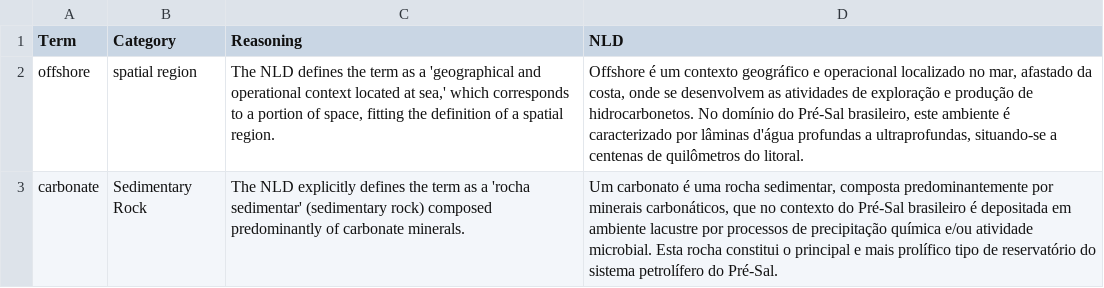
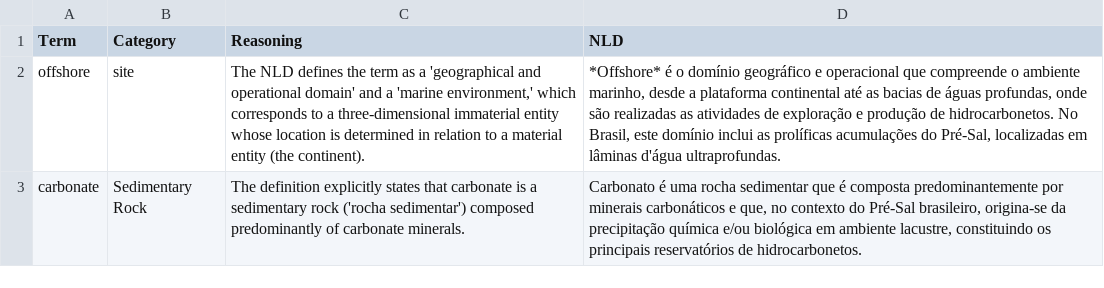
Before and after one commit to martinstroher/Pipeline_2, a CSV file: output/categorized_llm_terms_test.csv, drawn as a sheet.

```diff
--- a/output/categorized_llm_terms_test.csv
+++ b/output/categorized_llm_terms_test.csv
@@ -1,3 +1,3 @@
 Term,Category,Reasoning,NLD
-offshore,spatial region,"The NLD defines the term as a 'geographical and operational context located at sea,' which corresponds to a portion of space, fitting the definition of a spatial region.","Offshore é um contexto geográfico e operacional localizado no mar, afastado da costa, onde se desenvolvem as atividades de exploração e produção de hidrocarbonetos. No domínio do Pré-Sal brasileiro, este ambiente é caracterizado por lâminas d'água profundas a ultraprofundas, situando-se a centenas de quilômetros do litoral."
-carbonate,Sedimentary Rock,The NLD explicitly defines the term as a 'rocha sedimentar' (sedimentary rock) composed predominantly of carbonate minerals.,"Um carbonato é uma rocha sedimentar, composta predominantemente por minerais carbonáticos, que no contexto do Pré-Sal brasileiro é depositada em ambiente lacustre por processos de precipitação química e/ou atividade microbial. Esta rocha constitui o principal e mais prolífico tipo de reservatório do sistema petrolífero do Pré-Sal."
+offshore,site,"The NLD defines the term as a 'geographical and operational domain' and a 'marine environment,' which corresponds to a three-dimensional immaterial entity whose location is determined in relation to a material entity (the continent).","*Offshore* é o domínio geográfico e operacional que compreende o ambiente marinho, desde a plataforma continental até as bacias de águas profundas, onde são realizadas as atividades de exploração e produção de hidrocarbonetos. No Brasil, este domínio inclui as prolíficas acumulações do Pré-Sal, localizadas em lâminas d'água ultraprofundas."
+carbonate,Sedimentary Rock,The definition explicitly states that carbonate is a sedimentary rock ('rocha sedimentar') composed predominantly of carbonate minerals.,"Carbonato é uma rocha sedimentar que é composta predominantemente por minerais carbonáticos e que, no contexto do Pré-Sal brasileiro, origina-se da precipitação química e/ou biológica em ambiente lacustre, constituindo os principais reservatórios de hidrocarbonetos."
```
Also changed, not shown: output/consolidated_llm_results_with_nlds_test.csv, 5 other files.
